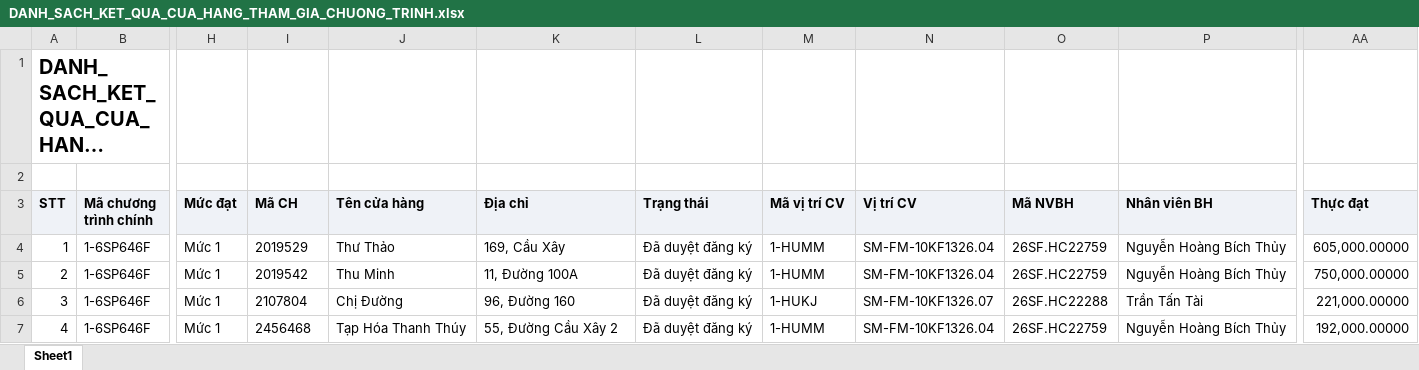
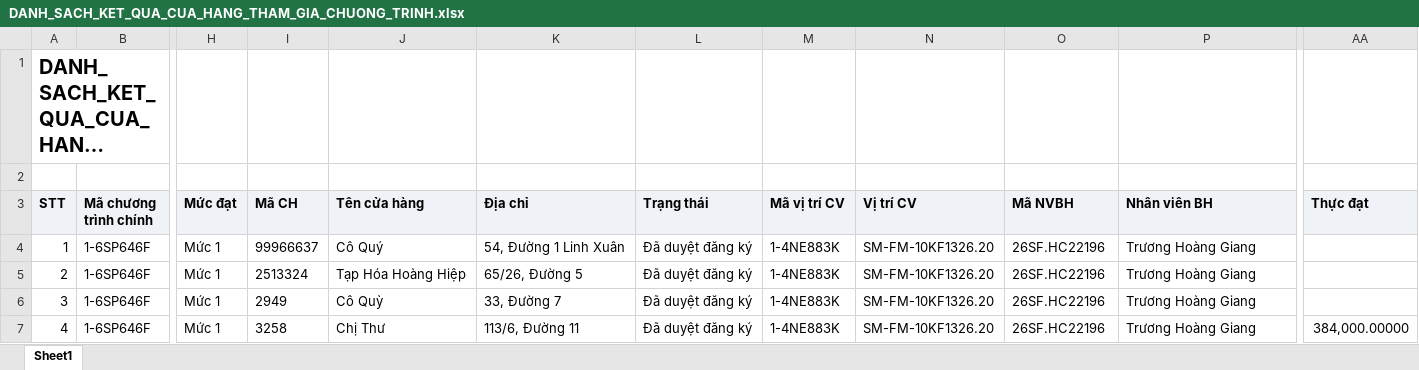
Before and after one commit to tantt2026-test/Test, an Excel workbook: data/Thang11/DANH_SACH_KET_QUA_CUA_HANG_THAM_GIA_CHUONG_TRINH.xlsx, sheet Sheet1, drawn as a sheet; only a part is shown, gaps mark what is left out; long unchanged cells end in …; values as stored, in another font and other column widths than the file's, no borders; the diff covers the shown part only; the diff names each change by its address in the sheet, - before the commit and + after, or states it on an @@ line.

```diff
--- a/data/Thang11/DANH_SACH_KET_QUA_CUA_HANG_THAM_GIA_CHUONG_TRINH.xlsx (sheet Sheet1)
+++ b/data/Thang11/DANH_SACH_KET_QUA_CUA_HANG_THAM_GIA_CHUONG_TRINH.xlsx (sheet Sheet1)
-I4 (Mã CH): 2019529
+I4 (Mã CH): 99966637
-J4 (Tên cửa hàng): Thư Thảo
+J4 (Tên cửa hàng): Cô Quý
-K4 (Địa chỉ): 169, Cầu Xây
+K4 (Địa chỉ): 54, Đường 1 Linh Xuân
-M4:M5 (Mã vị trí CV): 1-HUMM
+M4:M5 (Mã vị trí CV): 1-4NE883K
-N4:N5 (Vị trí CV): SM-FM-10KF1326.04
+N4:N5 (Vị trí CV): SM-FM-10KF1326.20
-O4:O5 (Mã NVBH): 26SF.HC22759
+O4:O5 (Mã NVBH): 26SF.HC22196
-P4:P5 (Nhân viên BH): Nguyễn Hoàng Bích Thủy
+P4:P5 (Nhân viên BH): Trương Hoàng Giang
-AA4 (Thực đạt): 605,000.00000
+AA4 (Thực đạt): (empty)
-I5 (Mã CH): 2019542
+I5 (Mã CH): 2513324
-J5 (Tên cửa hàng): Thu Minh
+J5 (Tên cửa hàng): Tạp Hóa Hoàng Hiệp
-K5 (Địa chỉ): 11, Đường 100A
+K5 (Địa chỉ): 65/26, Đường 5
-AA5 (Thực đạt): 750,000.00000
+AA5 (Thực đạt): (empty)
-I6 (Mã CH): 2107804
+I6 (Mã CH): 2949
-J6 (Tên cửa hàng): Chị Đường
+J6 (Tên cửa hàng): Cô Quỳ
-K6 (Địa chỉ): 96, Đường 160
+K6 (Địa chỉ): 33, Đường 7
-M6 (Mã vị trí CV): 1-HUKJ
+M6 (Mã vị trí CV): 1-4NE883K
-N6 (Vị trí CV): SM-FM-10KF1326.07
+N6 (Vị trí CV): SM-FM-10KF1326.20
-O6 (Mã NVBH): 26SF.HC22288
+O6 (Mã NVBH): 26SF.HC22196
-P6 (Nhân viên BH): Trần Tấn Tài
+P6 (Nhân viên BH): Trương Hoàng Giang
-AA6 (Thực đạt): 221,000.00000
+AA6 (Thực đạt): (empty)
-I7 (Mã CH): 2456468
+I7 (Mã CH): 3258
-J7 (Tên cửa hàng): Tạp Hóa Thanh Thúy
+J7 (Tên cửa hàng): Chị Thư
-K7 (Địa chỉ): 55, Đường Cầu Xây 2
+K7 (Địa chỉ): 113/6, Đường 11
-M7 (Mã vị trí CV): 1-HUMM
+M7 (Mã vị trí CV): 1-4NE883K
-N7 (Vị trí CV): SM-FM-10KF1326.04
+N7 (Vị trí CV): SM-FM-10KF1326.20
-O7 (Mã NVBH): 26SF.HC22759
+O7 (Mã NVBH): 26SF.HC22196
-P7 (Nhân viên BH): Nguyễn Hoàng Bích Thủy
+P7 (Nhân viên BH): Trương Hoàng Giang
-AA7 (Thực đạt): 192,000.00000
+AA7 (Thực đạt): 384,000.00000
```
Also changed, not shown: 929 edited cells elsewhere in this sheet, data/Thang11/DanhSachLichViengTham.xlsx, data/Thang11/DanhSachXetBoHinhTrungBay.xlsx, 2 other files.
